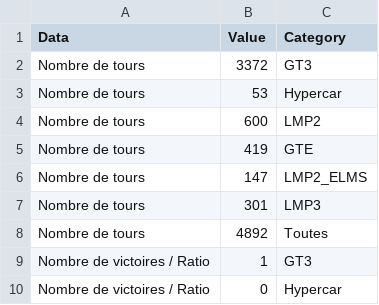
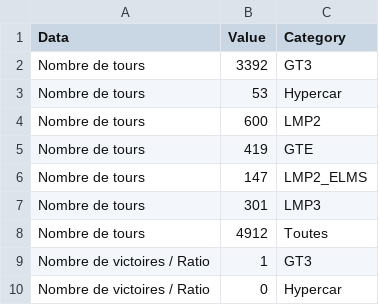
Before and after one commit to f1destatistiques-dotcom/LMU-stats, a CSV file: general_data.csv, drawn as a sheet; only a part is shown.

```diff
--- a/general_data.csv
+++ b/general_data.csv
@@ -1,3 +1,3 @@
 Data,Value,Category
-Nombre de tours,3372,GT3
+Nombre de tours,3392,GT3
 Nombre de tours,53,Hypercar
@@ -7,3 +7,3 @@ Nombre de tours,147,LMP2_ELMS
 Nombre de tours,301,LMP3
-Nombre de tours,4892,Toutes
+Nombre de tours,4912,Toutes
 Nombre de victoires / Ratio,1,GT3
```
Also changed, not shown: laps_by_circuit.csv, records.csv.
